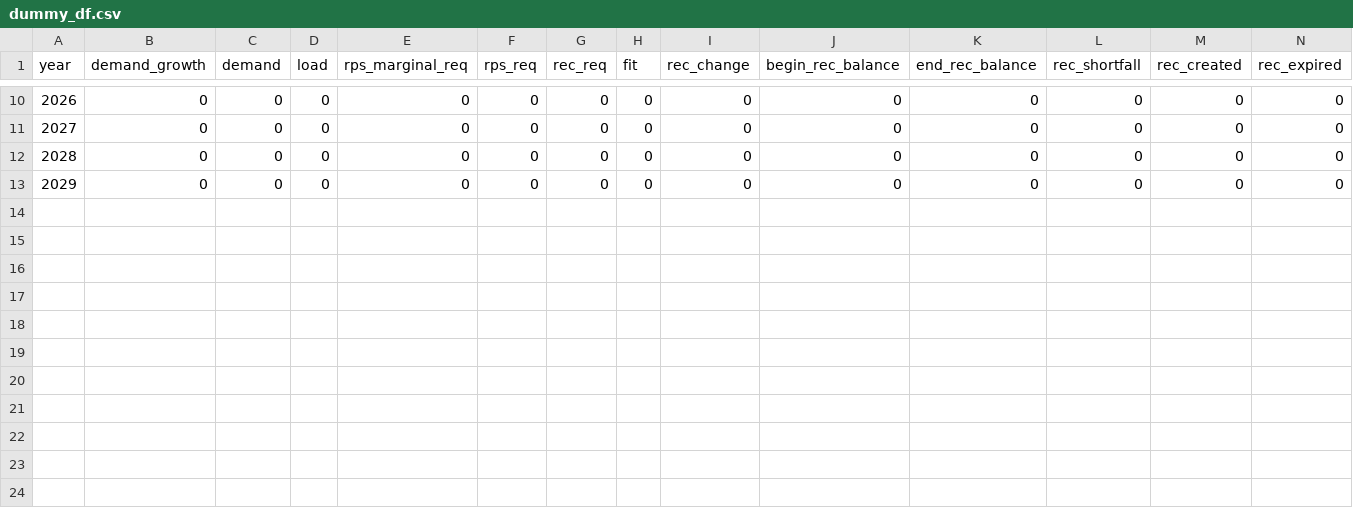
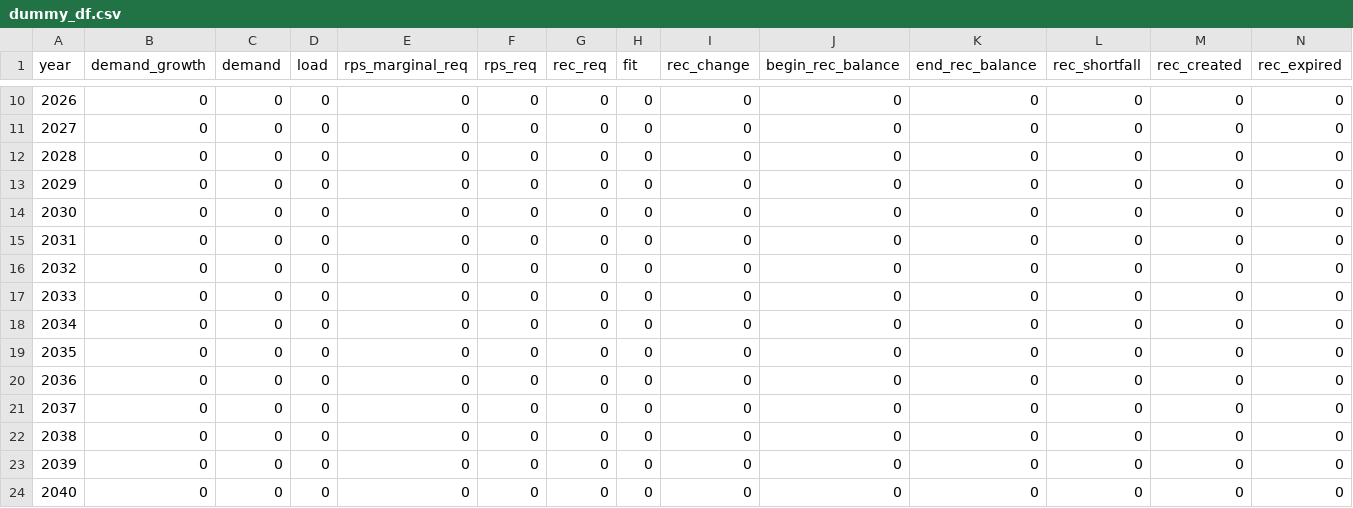
Before and after one commit to skoeb/PHL_RPS_calculator, a CSV file: dummy_df.csv, drawn as a sheet; only a part is shown, gaps mark what is left out; the diff names each change by its address in the sheet, - before the commit and + after, or states it on an @@ line.

Commit message:
updates: all data starts from 2020; added another box for RPS increment to go from 2023-2030, change end year to 2040

```diff
--- a/dummy_df.csv
+++ b/dummy_df.csv
+row 14: 2030 | 0 | 0 | 0 | 0 | 0 | 0 | 0 | 0 | 0 | 0 | 0 | 0 | 0
+row 15: 2031 | 0 | 0 | 0 | 0 | 0 | 0 | 0 | 0 | 0 | 0 | 0 | 0 | 0
+row 16: 2032 | 0 | 0 | 0 | 0 | 0 | 0 | 0 | 0 | 0 | 0 | 0 | 0 | 0
+row 17: 2033 | 0 | 0 | 0 | 0 | 0 | 0 | 0 | 0 | 0 | 0 | 0 | 0 | 0
+row 18: 2034 | 0 | 0 | 0 | 0 | 0 | 0 | 0 | 0 | 0 | 0 | 0 | 0 | 0
+row 19: 2035 | 0 | 0 | 0 | 0 | 0 | 0 | 0 | 0 | 0 | 0 | 0 | 0 | 0
+row 20: 2036 | 0 | 0 | 0 | 0 | 0 | 0 | 0 | 0 | 0 | 0 | 0 | 0 | 0
+row 21: 2037 | 0 | 0 | 0 | 0 | 0 | 0 | 0 | 0 | 0 | 0 | 0 | 0 | 0
+row 22: 2038 | 0 | 0 | 0 | 0 | 0 | 0 | 0 | 0 | 0 | 0 | 0 | 0 | 0
+row 23: 2039 | 0 | 0 | 0 | 0 | 0 | 0 | 0 | 0 | 0 | 0 | 0 | 0 | 0
+row 24: 2040 | 0 | 0 | 0 | 0 | 0 | 0 | 0 | 0 | 0 | 0 | 0 | 0 | 0
```
Also changed, not shown: dummy_requirement.csv, 4 other files.
